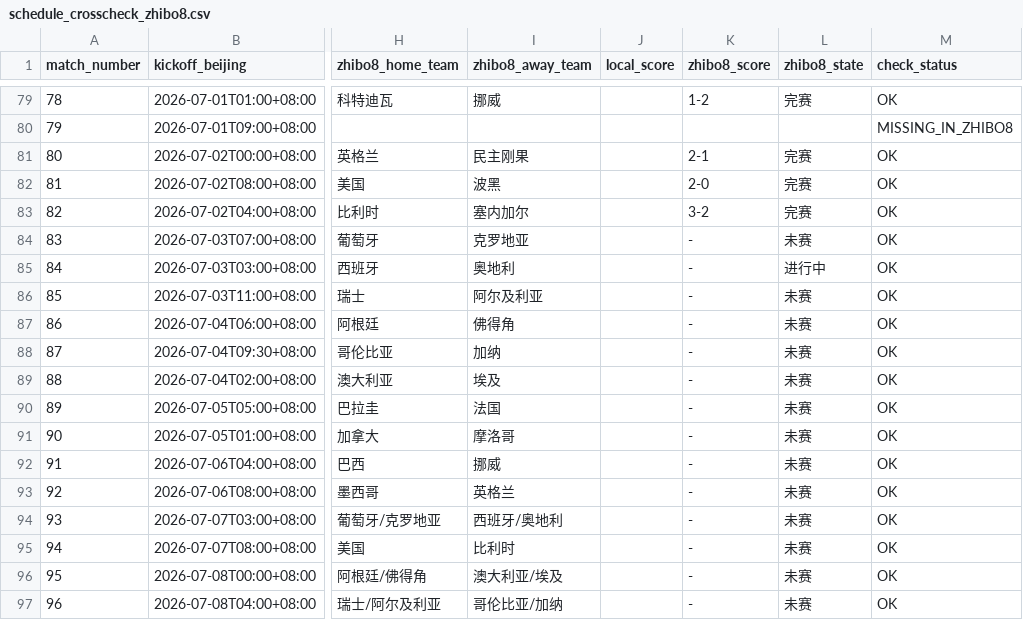
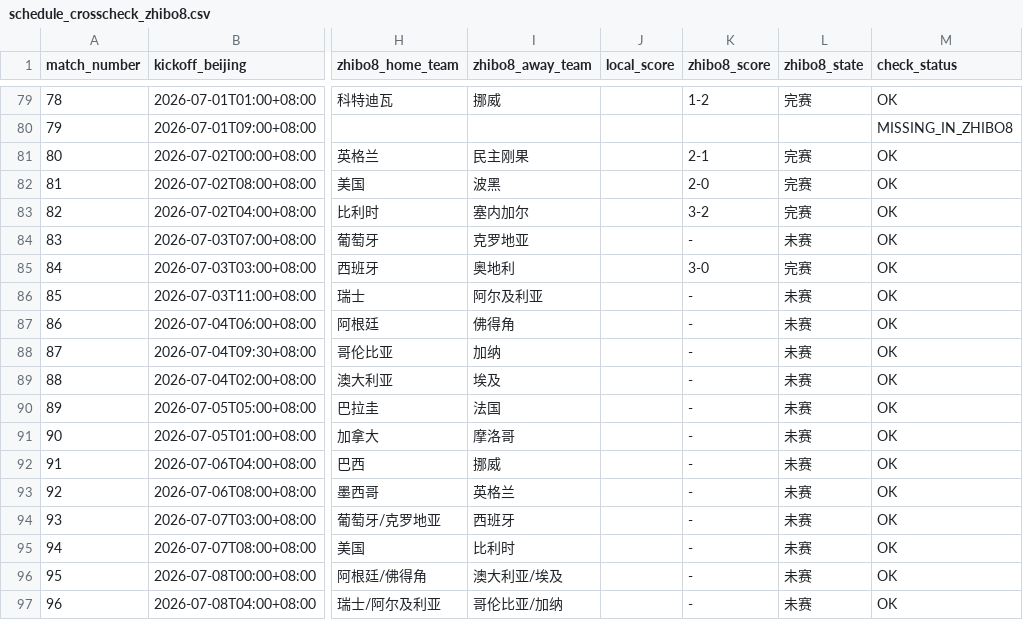
Before and after one commit to fcbhuai-afk/worldcup26, a CSV file: data/processed/schedule_crosscheck_zhibo8.csv, drawn as a sheet; only a part is shown, gaps mark what is left out; the diff names each change by its address in the sheet, - before the commit and + after, or states it on an @@ line.

```diff
--- a/data/processed/schedule_crosscheck_zhibo8.csv
+++ b/data/processed/schedule_crosscheck_zhibo8.csv
-K85 (zhibo8_score): -
+K85 (zhibo8_score): 3-0
-L85 (zhibo8_state): 进行中
+L85 (zhibo8_state): 完赛
-I94 (zhibo8_away_team): 西班牙/奥地利
+I94 (zhibo8_away_team): 西班牙
```
Also changed, not shown: data/processed/zhibo8_schedule.csv, 3 other files.
